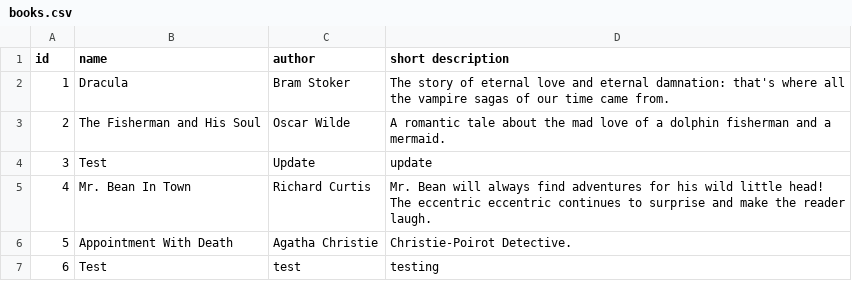
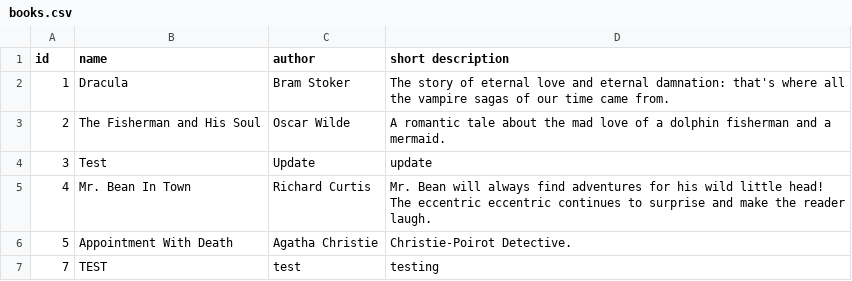
Before and after one commit to Wolfram99/InternshipITexus, a CSV file: src/main/resources/books.csv, drawn as a sheet.

Commit message:
the books.csv file has been changed

```diff
--- a/src/main/resources/books.csv
+++ b/src/main/resources/books.csv
@@ -6,2 +6,2 @@ id,name,author,"short description"
 5,"Appointment With Death","Agatha Christie","Christie-Poirot Detective."
-6,Test,test,testing
+7,TEST,test," testing"
```
